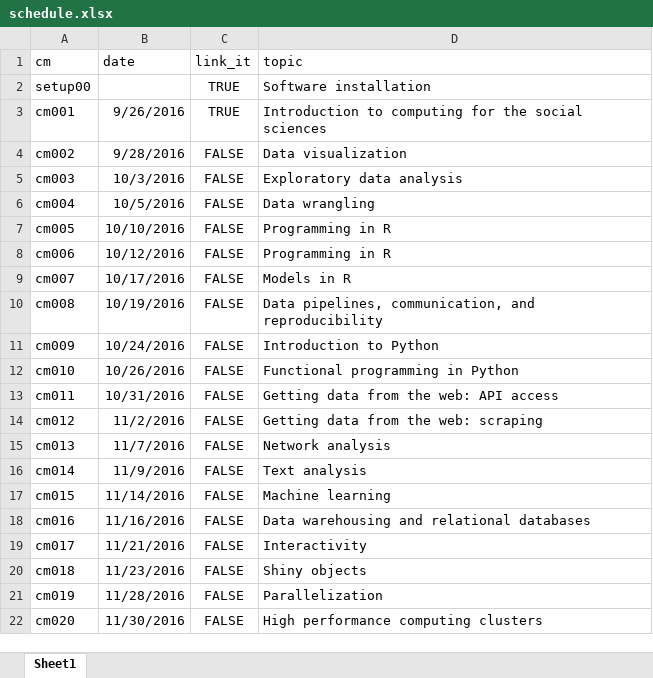
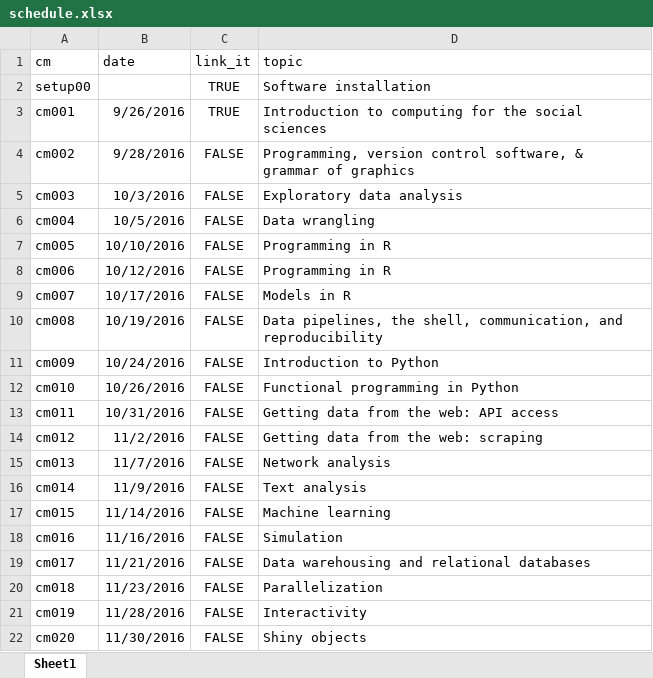
Before and after one commit to cis-ds/course-site, an Excel workbook: course_admin/schedule.xlsx, sheet Sheet1, drawn as a sheet; values as stored, in another font and other column widths than the file's, no borders; the diff names each change by its address in the sheet, - before the commit and + after, or states it on an @@ line.

Commit message:
Update syllabus topics

```diff
--- a/course_admin/schedule.xlsx (sheet Sheet1)
+++ b/course_admin/schedule.xlsx (sheet Sheet1)
-D4 (topic): Data visualization
+D4 (topic): Programming, version control software, & grammar of graphics
-D10 (topic): Data pipelines, communication, and…
+D10 (topic): Data pipelines, the shell, communication, and…
-D18 (topic): Data warehousing and relational databases
+D18 (topic): Simulation
-D19 (topic): Interactivity
+D19 (topic): Data warehousing and relational databases
-D20 (topic): Shiny objects
+D20 (topic): Parallelization
-D21 (topic): Parallelization
+D21 (topic): Interactivity
-D22 (topic): High performance computing clusters
+D22 (topic): Shiny objects
```
Also changed, not shown: 1 other file.
